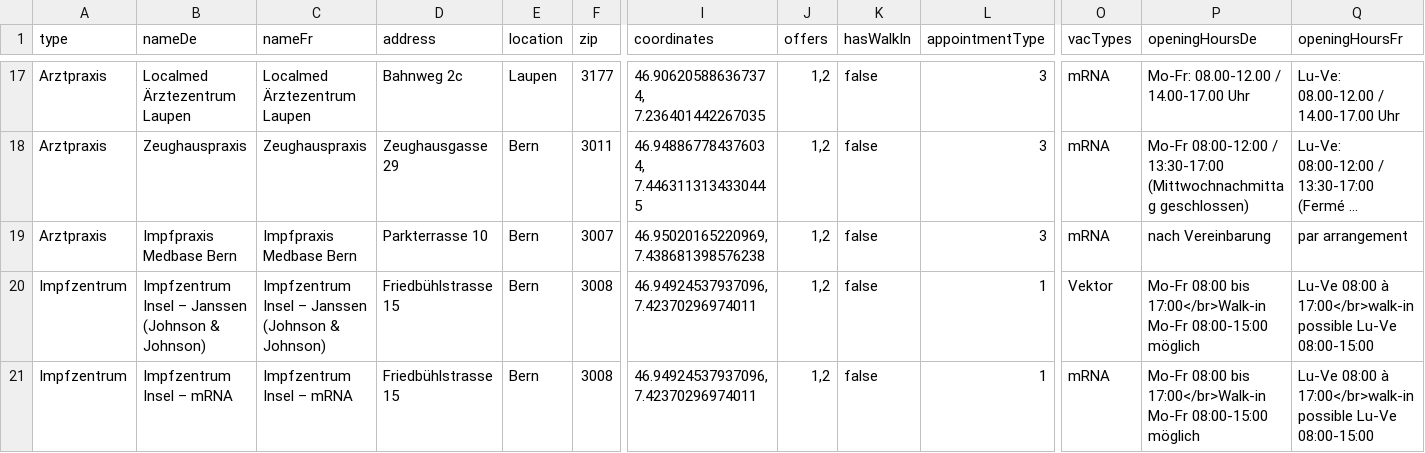
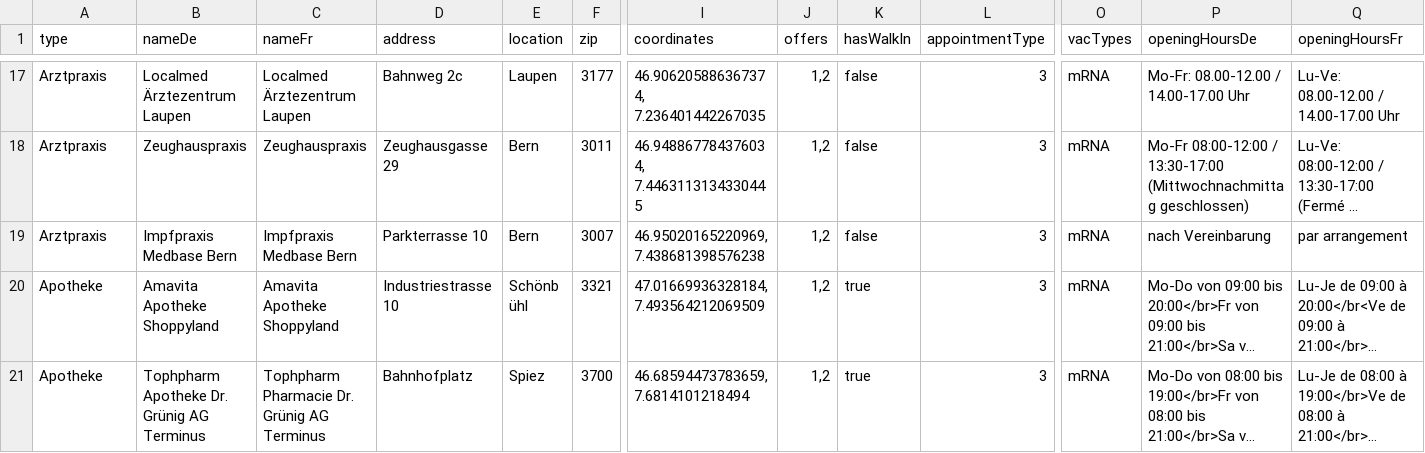
Before and after one commit to openDataBE/VacOffer, a CSV file: vac_locations_static.csv, drawn as a sheet; only a part is shown, gaps mark what is left out; the shorter side is filled out with more unchanged rows; long unchanged cells end in …; rows hold the shown columns only; the diff covers the shown part only; the diff names each change by its address in the sheet, - before the commit and + after, or states it on an @@ line.

Commit message:
Update vac_locations_static.csv
impforte insel deleted

```diff
--- a/vac_locations_static.csv
+++ b/vac_locations_static.csv
-row 20: Impfzentrum | Impfzentrum Insel – Janssen (Johnson & Johnson) | Impfzentrum Insel – Janssen (Johnson & Johnson) | Friedbühlstrasse 15 | Bern | 3008 | 46.94924537937096, 7.42370296974011 | 1,2 | false | 1 | Vektor | Mo-Fr 08:00 bis 17:00</br>Walk-in Mo-Fr 08:00-15:00 möglich | Lu-Ve 08:00 à 17:00</br>walk-in possible Lu-Ve 08:00-15:00
-row 21: Impfzentrum | Impfzentrum Insel – mRNA | Impfzentrum Insel – mRNA | Friedbühlstrasse 15 | Bern | 3008 | 46.94924537937096, 7.42370296974011 | 1,2 | false | 1 | mRNA | Mo-Fr 08:00 bis 17:00</br>Walk-in Mo-Fr 08:00-15:00 möglich | Lu-Ve 08:00 à 17:00</br>walk-in possible Lu-Ve 08:00-15:00
```
Also changed, not shown: 3 removed rows elsewhere in this file.
